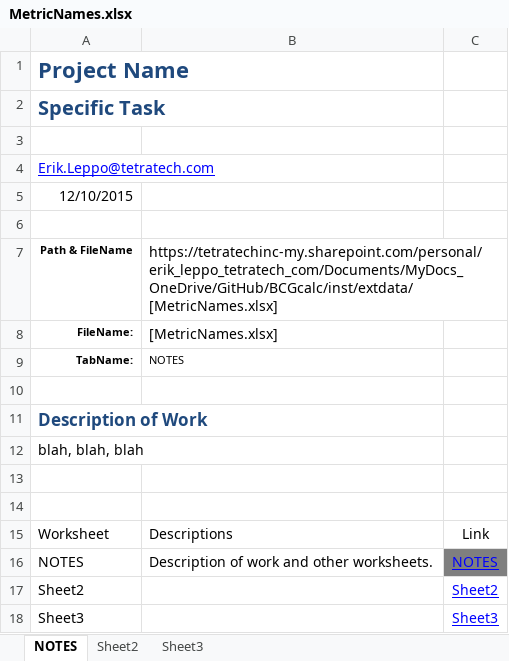
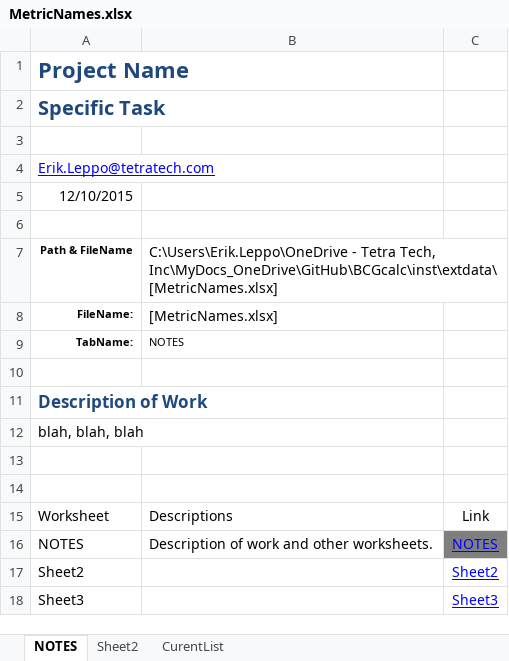
Before and after one commit to leppott/BCGcalc, an Excel workbook: inst/extdata/MetricNames.xlsx, sheet NOTES, drawn as a sheet; values as stored, in another font and other column widths than the file's, no borders; table styles not drawn; the diff names each change by its address in the sheet, - before the commit and + after, or states it on an @@ line.

```diff
--- a/inst/extdata/MetricNames.xlsx (sheet NOTES)
+++ b/inst/extdata/MetricNames.xlsx (sheet NOTES)
-sheet tab: Sheet3
+sheet tab: CurentList
-B7: https://tetratechinc-my.sharepoint.com/personal/erik_leppo_tetratech_com/Documents/MyDocs_OneDrive/GitHub/BCGcalc/inst/extdata/[MetricNames.xlsx]
+B7: C:\Users\Erik.Leppo\OneDrive - Tetra Tech, Inc\MyDocs_OneDrive\GitHub\BCGcalc\inst\extdata\[MetricNames.xlsx]
```
Also changed, not shown: sheet CurentList, 5 other files.
